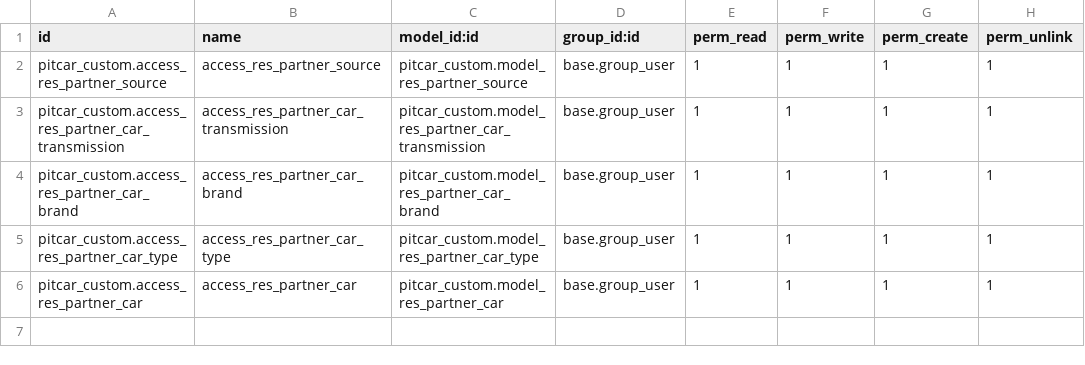
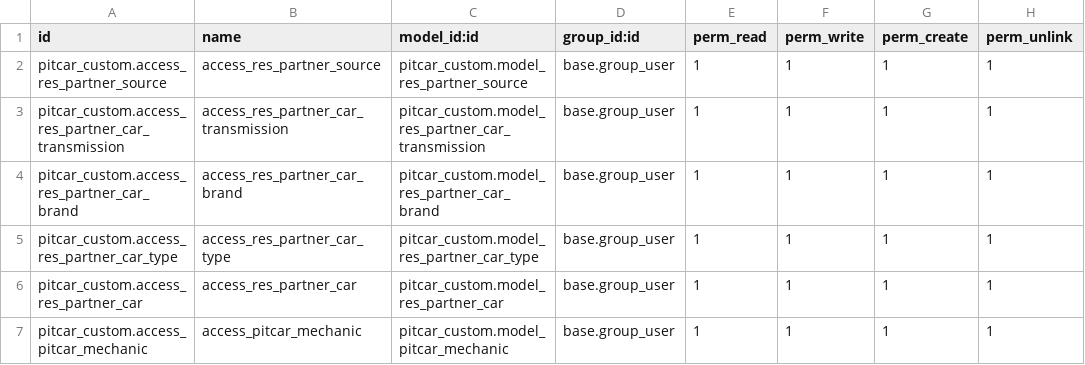
Before and after one commit to teddinata/odoo-pitcar, a CSV file: pitcar_custom/security/ir.model.access.csv, drawn as a sheet; the diff names each change by its address in the sheet, - before the commit and + after, or states it on an @@ line.

Commit message:
add mechanic field in model and form tree view

```diff
--- a/pitcar_custom/security/ir.model.access.csv
+++ b/pitcar_custom/security/ir.model.access.csv
+row 7: pitcar_custom.access_pitcar_mechanic | access_pitcar_mechanic | pitcar_custom.model_pitcar_mechanic | base.group_user | 1 | 1 | 1 | 1
```
Also changed, not shown: 9 other files.
